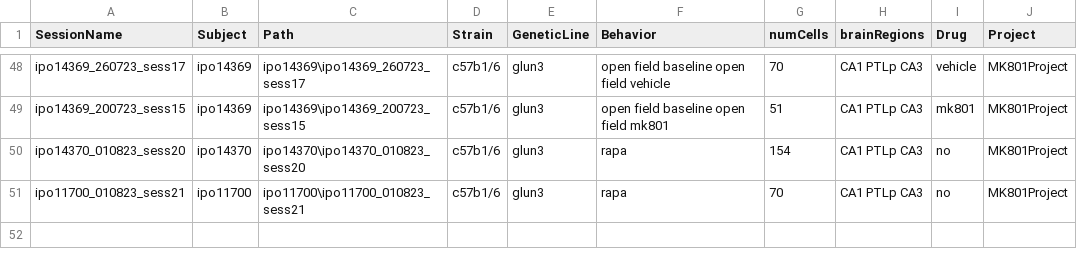
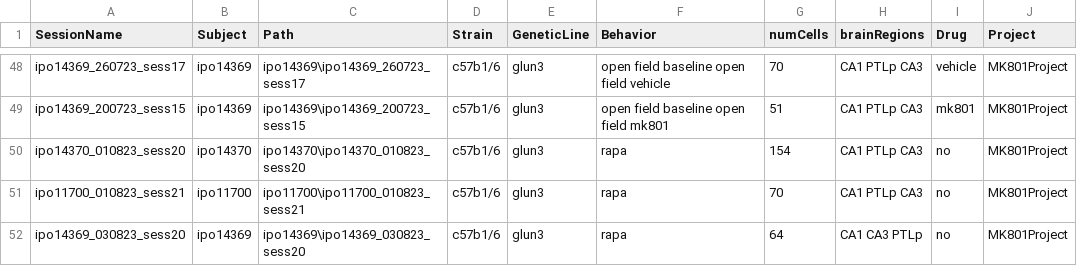
Before and after one commit to abadpablo/MK801Project, a CSV file: indexedSessions_MK801Project.csv, drawn as a sheet; only a part is shown, gaps mark what is left out; the diff names each change by its address in the sheet, - before the commit and + after, or states it on an @@ line.

Commit message:
Added Session: IPO14369_030823_sess20

```diff
--- a/indexedSessions_MK801Project.csv
+++ b/indexedSessions_MK801Project.csv
+row 52: ipo14369_030823_sess20 | ipo14369 | ipo14369\ipo14369_030823_sess20 | c57b1/6 | glun3 | rapa | 64 | CA1 CA3 PTLp | no | MK801Project
```
